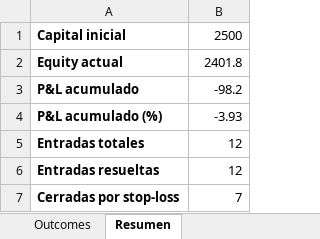
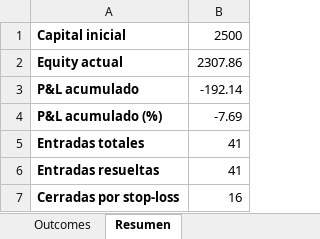
Before and after one commit to tradingrobots1/breakoutbot, an Excel workbook: docs/Breakoutbot_Outcomes.xlsx, sheet Resumen, drawn as a sheet; values as stored, in another font and other column widths than the file's, no borders; the diff names each change by its address in the sheet, - before the commit and + after, or states it on an @@ line.

```diff
--- a/docs/Breakoutbot_Outcomes.xlsx (sheet Resumen)
+++ b/docs/Breakoutbot_Outcomes.xlsx (sheet Resumen)
-B2: 2401.8
+B2: 2307.86
-B3: -98.2
+B3: -192.14
-B4: -3.93
+B4: -7.69
-B5:B6: 12
+B5:B6: 41
-B7: 7
+B7: 16
```
Also changed, not shown: sheet Outcomes.
